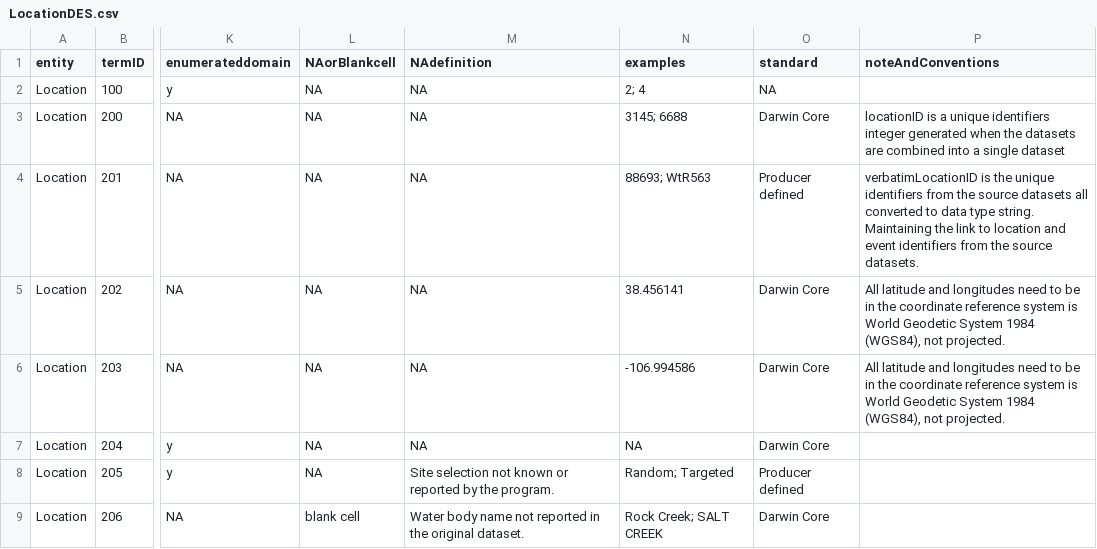
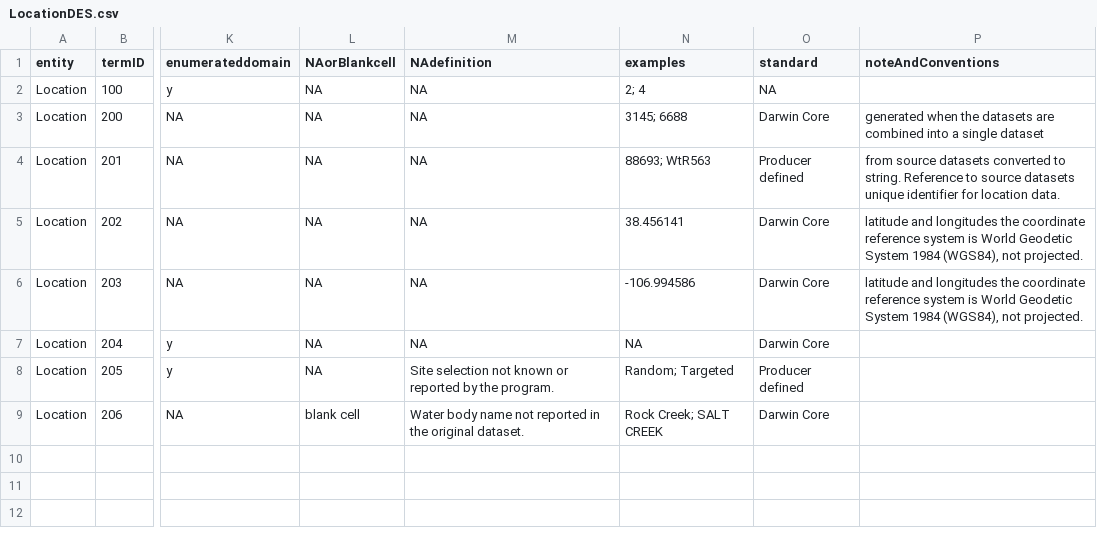
Before and after one commit to rascully/Stream-Monitoring-Data-Exchange-Specifications, a CSV file: Data Exchange Standard Tables/LocationDES.csv, drawn as a sheet; only a part is shown, gaps mark what is left out; the diff names each change by its address in the sheet, - before the commit and + after, or states it on an @@ line.

```diff
--- a/Data Exchange Standard Tables/LocationDES.csv
+++ b/Data Exchange Standard Tables/LocationDES.csv
-P3 (noteAndConventions): locationID is a unique identifiers integer generated when…
+P3 (noteAndConventions): generated when…
-P4 (noteAndConventions): verbatimLocationID is the unique identifiers from the source datasets all converted to data type string. Maintaining the link to location and event identifiers from the source datasets.
+P4 (noteAndConventions): from source datasets converted to string. Reference to source datasets unique identifier for location data.
-P5:P6 (noteAndConventions): All latitude and longitudes need to be in the coordinate…
+P5:P6 (noteAndConventions): latitude and longitudes the coordinate…
```
Also changed, not shown: Data Exchange Standard Tables/EventDES.csv, Data Exchange Standard Tables/RecordLevelDES.csv, 8 other files.
